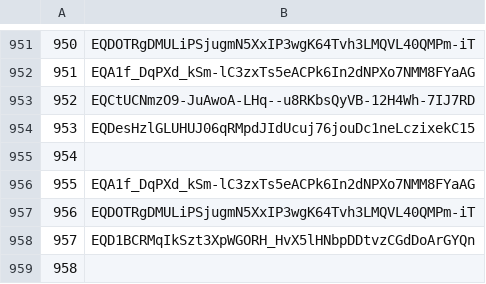
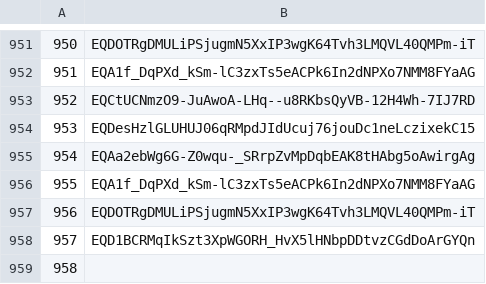
Before and after one commit to mir-one/fingerprints, a CSV file: nfts.csv, drawn as a sheet; only a part is shown, gaps mark what is left out.

Commit message:
Update nfts.csv

```diff
--- a/nfts.csv
+++ b/nfts.csv
@@ -954,3 +954,3 @@
 953,EQDesHzlGLUHUJ06qRMpdJIdUcuj76jouDc1neLczixekC15
-954
+954,EQAa2ebWg6G-Z0wqu-_SRrpZvMpDqbEAK8tHAbg5oAwirgAg
 955,EQA1f_DqPXd_kSm-lC3zxTs5eACPk6In2dNPXo7NMM8FYaAG
```
